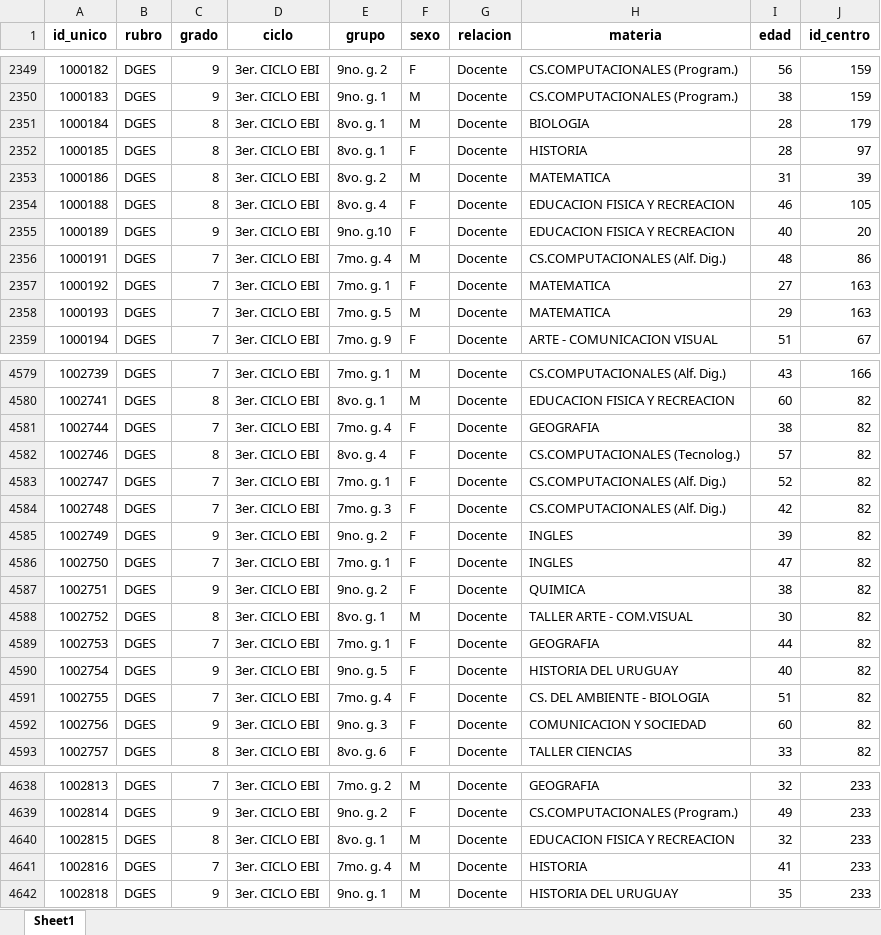
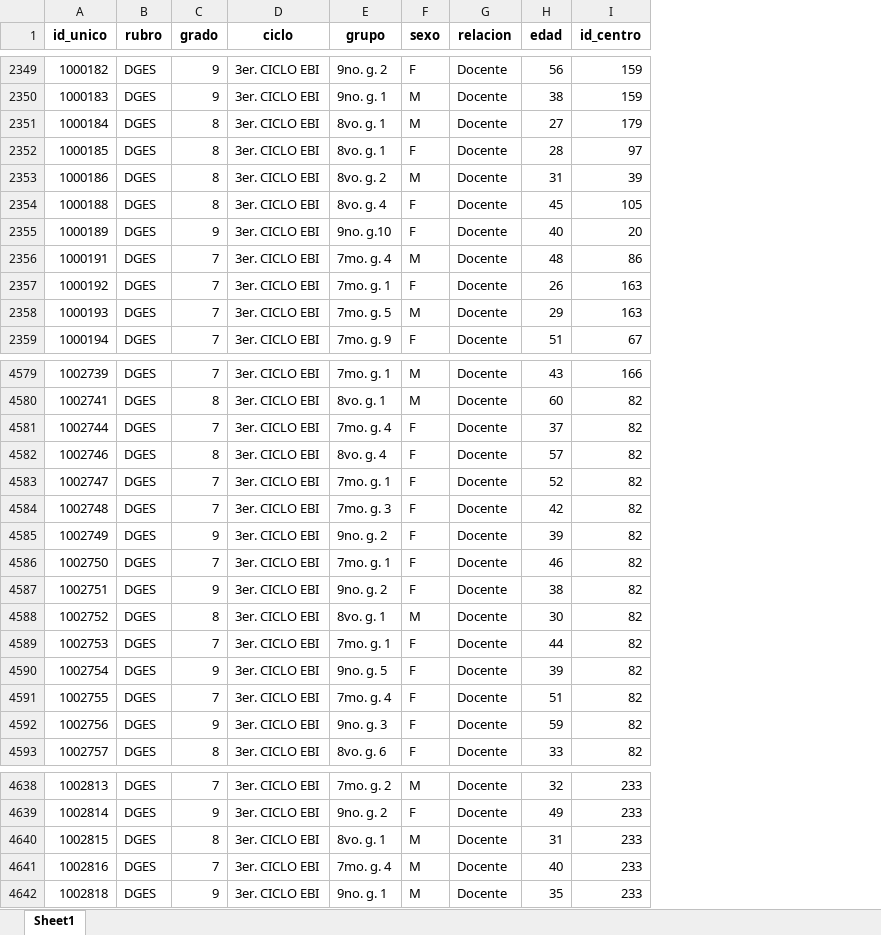
Before and after one commit to RealRafaelious/RetoI2025, an Excel workbook: TablasActuales/Tabla_docentes_7moa9no_limpia.xlsx, sheet Sheet1, drawn as a sheet; only a part is shown, gaps mark what is left out; values as stored, in another font and other column widths than the file's, no borders; removed rows and columns are numbered as before the commit, all else as after; the diff covers the shown part only; the diff names each change by its address in the sheet, - before the commit and + after, or states it on an @@ line.

```diff
--- a/TablasActuales/Tabla_docentes_7moa9no_limpia.xlsx (sheet Sheet1)
+++ b/TablasActuales/Tabla_docentes_7moa9no_limpia.xlsx (sheet Sheet1)
-column H (materia), rows 2349-2359: CS.COMPUTACIONALES (Program.) | CS.COMPUTACIONALES (Program.) | BIOLOGIA | HISTORIA | MATEMATICA | EDUCACION FISICA Y RECREACION | EDUCACION FISICA Y RECREACION | CS.COMPUTACIONALES (Alf. Dig.) | MATEMATICA | MATEMATICA | ARTE - COMUNICACION VISUAL; rows 4579-4593: CS.COMPUTACIONALES (Alf. Dig.) | EDUCACION FISICA Y RECREACION | GEOGRAFIA | CS.COMPUTACIONALES (Tecnolog.) | CS.COMPUTACIONALES (Alf. Dig.) | CS.COMPUTACIONALES (Alf. Dig.) | INGLES | INGLES | QUIMICA | TALLER ARTE - COM.VISUAL | GEOGRAFIA | HISTORIA DEL URUGUAY | CS. DEL AMBIENTE - BIOLOGIA | COMUNICACION Y SOCIEDAD | TALLER CIENCIAS; rows 4638-4642: GEOGRAFIA | CS.COMPUTACIONALES (Program.) | EDUCACION FISICA Y RECREACION | HISTORIA | HISTORIA DEL URUGUAY
-H2351 (edad): 28
+H2351 (edad): 27
-H2354 (edad): 46
+H2354 (edad): 45
-H2357 (edad): 27
+H2357 (edad): 26
-H4581 (edad): 38
+H4581 (edad): 37
-H4586 (edad): 47
+H4586 (edad): 46
-H4590 (edad): 40
+H4590 (edad): 39
-H4592 (edad): 60
+H4592 (edad): 59
-H4640 (edad): 32
+H4640 (edad): 31
-H4641 (edad): 41
+H4641 (edad): 40
```
Also changed, not shown: 352 edited cells elsewhere in this sheet, Segregaciones/Docentes_solo_desconocidos.xlsx, Segregaciones/Estudiantes_solo_desconocidos.xlsx, 3 other files.
